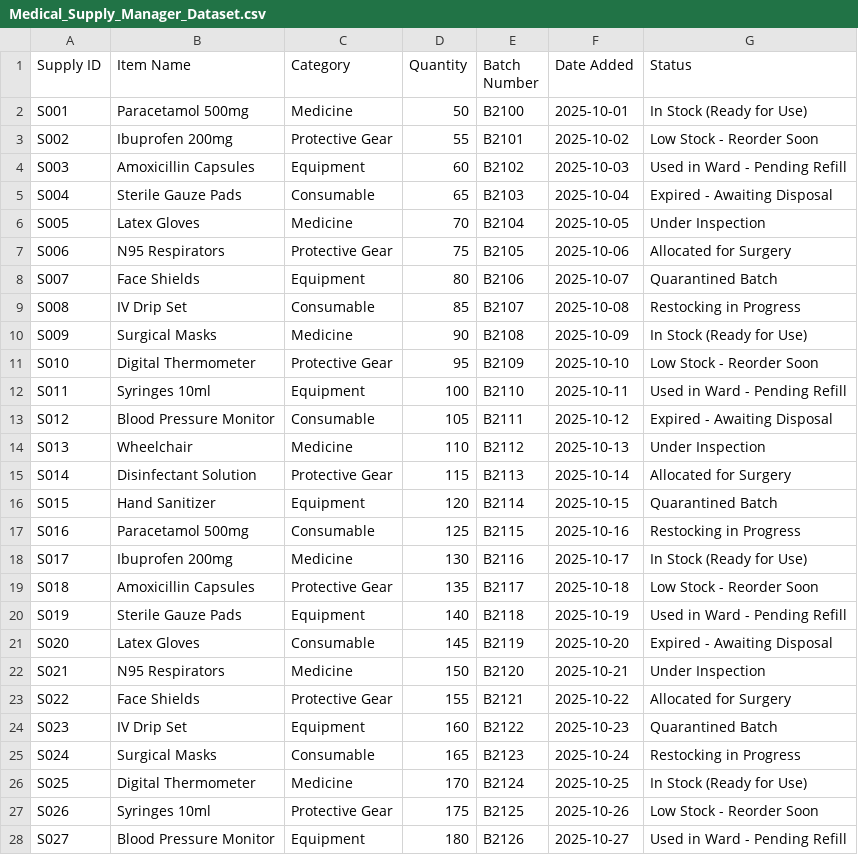
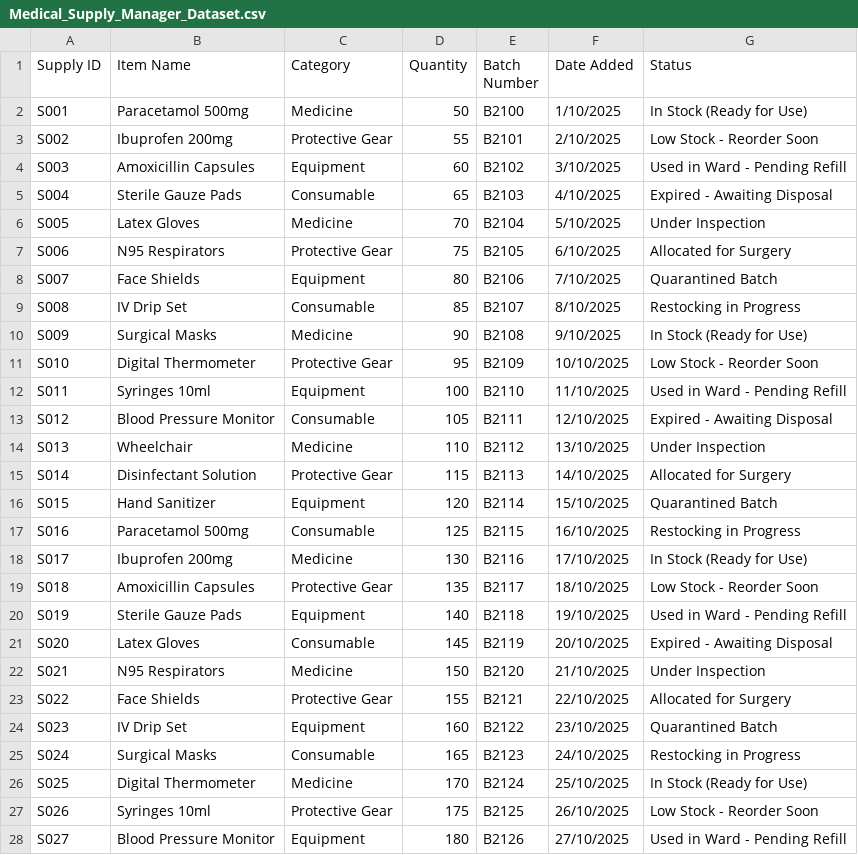
Before and after one commit to DysonDop/DSTRPT2, a CSV file: DataStructures_Part2/Medical_Supply_Manager_Dataset.csv, drawn as a sheet; only a part is shown; the diff covers the shown part only.

Commit message:
Update Medical_Supply_Manager_Dataset.csv

```diff
--- a/DataStructures_Part2/Medical_Supply_Manager_Dataset.csv
+++ b/DataStructures_Part2/Medical_Supply_Manager_Dataset.csv
@@ -1,28 +1,28 @@
 Supply ID,Item Name,Category,Quantity,Batch Number,Date Added,Status
-S001,Paracetamol 500mg,Medicine,50,B2100,2025-10-01,In Stock (Ready for Use)
-S002,Ibuprofen 200mg,Protective Gear,55,B2101,2025-10-02,Low Stock - Reorder Soon
-S003,Amoxicillin Capsules,Equipment,60,B2102,2025-10-03,Used in Ward - Pending Refill
-S004,Sterile Gauze Pads,Consumable,65,B2103,2025-10-04,Expired - Awaiting Disposal
-S005,Latex Gloves,Medicine,70,B2104,2025-10-05,Under Inspection
-S006,N95 Respirators,Protective Gear,75,B2105,2025-10-06,Allocated for Surgery
-S007,Face Shields,Equipment,80,B2106,2025-10-07,Quarantined Batch
-S008,IV Drip Set,Consumable,85,B2107,2025-10-08,Restocking in Progress
-S009,Surgical Masks,Medicine,90,B2108,2025-10-09,In Stock (Ready for Use)
-S010,Digital Thermometer,Protective Gear,95,B2109,2025-10-10,Low Stock - Reorder Soon
-S011,Syringes 10ml,Equipment,100,B2110,2025-10-11,Used in Ward - Pending Refill
-S012,Blood Pressure Monitor,Consumable,105,B2111,2025-10-12,Expired - Awaiting Disposal
-S013,Wheelchair,Medicine,110,B2112,2025-10-13,Under Inspection
-S014,Disinfectant Solution,Protective Gear,115,B2113,2025-10-14,Allocated for Surgery
-S015,Hand Sanitizer,Equipment,120,B2114,2025-10-15,Quarantined Batch
-S016,Paracetamol 500mg,Consumable,125,B2115,2025-10-16,Restocking in Progress
-S017,Ibuprofen 200mg,Medicine,130,B2116,2025-10-17,In Stock (Ready for Use)
-S018,Amoxicillin Capsules,Protective Gear,135,B2117,2025-10-18,Low Stock - Reorder Soon
-S019,Sterile Gauze Pads,Equipment,140,B2118,2025-10-19,Used in Ward - Pending Refill
-S020,Latex Gloves,Consumable,145,B2119,2025-10-20,Expired - Awaiting Disposal
-S021,N95 Respirators,Medicine,150,B2120,2025-10-21,Under Inspection
-S022,Face Shields,Protective Gear,155,B2121,2025-10-22,Allocated for Surgery
-S023,IV Drip Set,Equipment,160,B2122,2025-10-23,Quarantined Batch
-S024,Surgical Masks,Consumable,165,B2123,2025-10-24,Restocking in Progress
-S025,Digital Thermometer,Medicine,170,B2124,2025-10-25,In Stock (Ready for Use)
-S026,Syringes 10ml,Protective Gear,175,B2125,2025-10-26,Low Stock - Reorder Soon
-S027,Blood Pressure Monitor,Equipment,180,B2126,2025-10-27,Used in Ward - Pending Refill
+S001,Paracetamol 500mg,Medicine,50,B2100,1/10/2025,In Stock (Ready for Use)
+S002,Ibuprofen 200mg,Protective Gear,55,B2101,2/10/2025,Low Stock - Reorder Soon
+S003,Amoxicillin Capsules,Equipment,60,B2102,3/10/2025,Used in Ward - Pending Refill
+S004,Sterile Gauze Pads,Consumable,65,B2103,4/10/2025,Expired - Awaiting Disposal
+S005,Latex Gloves,Medicine,70,B2104,5/10/2025,Under Inspection
+S006,N95 Respirators,Protective Gear,75,B2105,6/10/2025,Allocated for Surgery
+S007,Face Shields,Equipment,80,B2106,7/10/2025,Quarantined Batch
+S008,IV Drip Set,Consumable,85,B2107,8/10/2025,Restocking in Progress
+S009,Surgical Masks,Medicine,90,B2108,9/10/2025,In Stock (Ready for Use)
+S010,Digital Thermometer,Protective Gear,95,B2109,10/10/2025,Low Stock - Reorder Soon
+S011,Syringes 10ml,Equipment,100,B2110,11/10/2025,Used in Ward - Pending Refill
+S012,Blood Pressure Monitor,Consumable,105,B2111,12/10/2025,Expired - Awaiting Disposal
+S013,Wheelchair,Medicine,110,B2112,13/10/2025,Under Inspection
+S014,Disinfectant Solution,Protective Gear,115,B2113,14/10/2025,Allocated for Surgery
+S015,Hand Sanitizer,Equipment,120,B2114,15/10/2025,Quarantined Batch
+S016,Paracetamol 500mg,Consumable,125,B2115,16/10/2025,Restocking in Progress
+S017,Ibuprofen 200mg,Medicine,130,B2116,17/10/2025,In Stock (Ready for Use)
+S018,Amoxicillin Capsules,Protective Gear,135,B2117,18/10/2025,Low Stock - Reorder Soon
+S019,Sterile Gauze Pads,Equipment,140,B2118,19/10/2025,Used in Ward - Pending Refill
+S020,Latex Gloves,Consumable,145,B2119,20/10/2025,Expired - Awaiting Disposal
+S021,N95 Respirators,Medicine,150,B2120,21/10/2025,Under Inspection
+S022,Face Shields,Protective Gear,155,B2121,22/10/2025,Allocated for Surgery
+S023,IV Drip Set,Equipment,160,B2122,23/10/2025,Quarantined Batch
+S024,Surgical Masks,Consumable,165,B2123,24/10/2025,Restocking in Progress
+S025,Digital Thermometer,Medicine,170,B2124,25/10/2025,In Stock (Ready for Use)
+S026,Syringes 10ml,Protective Gear,175,B2125,26/10/2025,Low Stock - Reorder Soon
+S027,Blood Pressure Monitor,Equipment,180,B2126,27/10/2025,Used in Ward - Pending Refill
```
Also changed, not shown: 23 edited cells elsewhere in this file.
